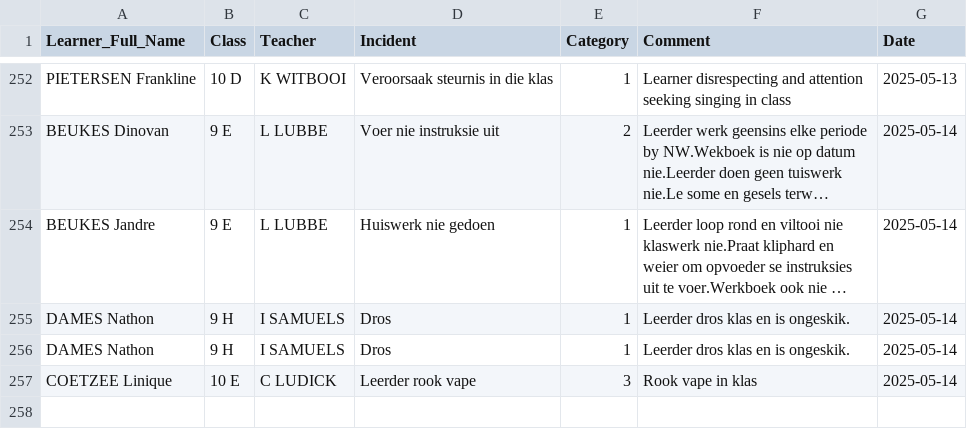
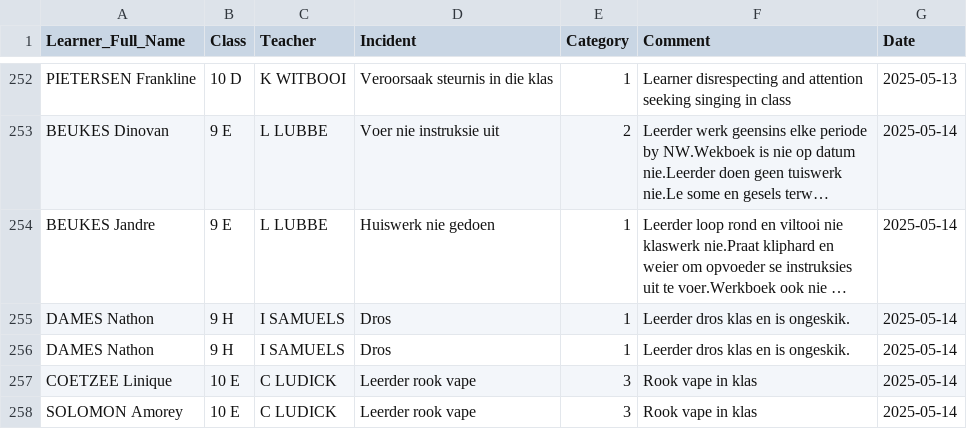
Before and after one commit to arnoldtRealph/insident, a CSV file: incident_log.csv, drawn as a sheet; only a part is shown, gaps mark what is left out; long unchanged cells end in …; the diff names each change by its address in the sheet, - before the commit and + after, or states it on an @@ line.

Commit message:
Updated incident_log.csv with new incident

```diff
--- a/incident_log.csv
+++ b/incident_log.csv
+row 258: SOLOMON Amorey | 10 E | C LUDICK | Leerder rook vape | 3 | Rook vape in klas | 2025-05-14
```
